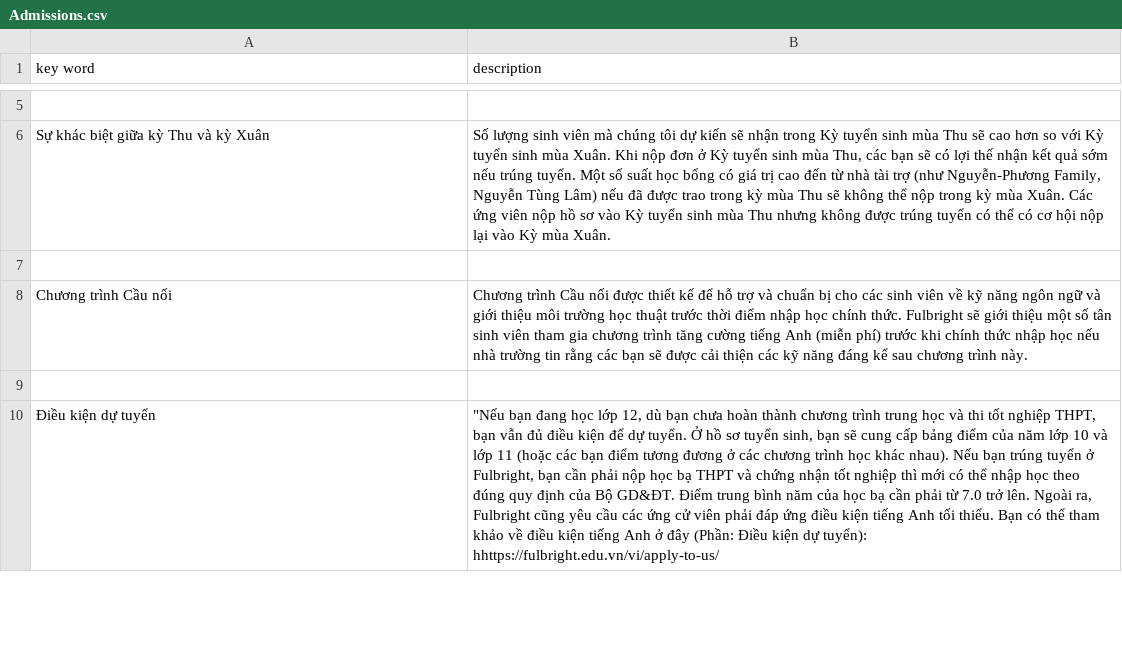
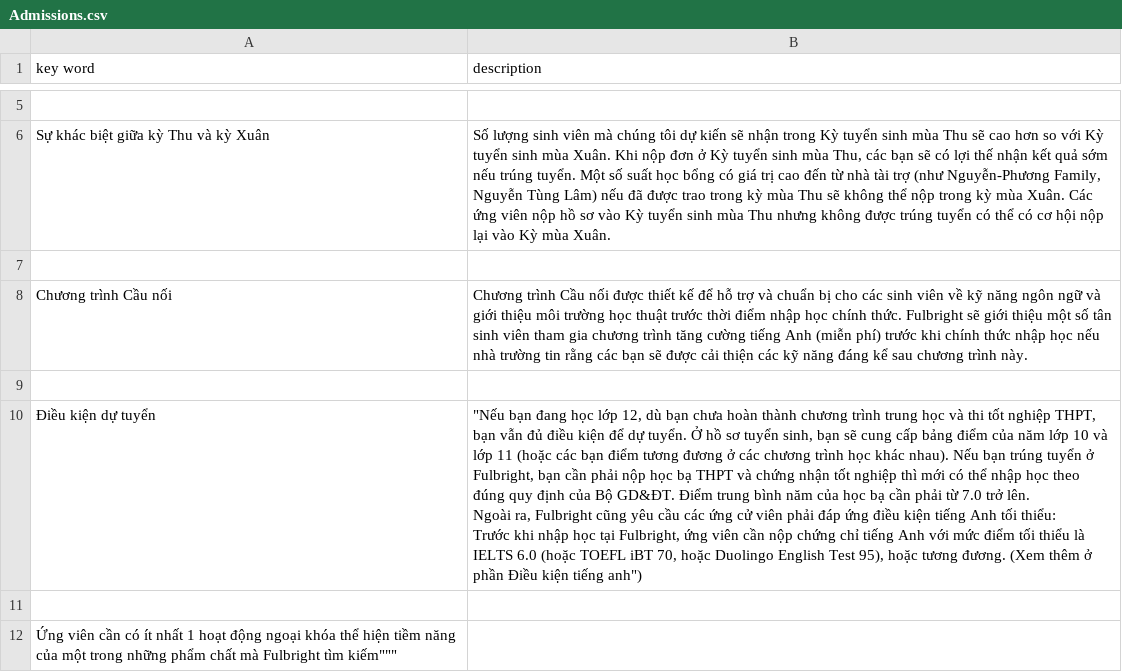
Before and after one commit to mintus2511/CC_Chatbot, a CSV file: Admissions.csv, drawn as a sheet; only a part is shown, gaps mark what is left out; ↵ is a line break in a cell; the diff covers the shown part only; the diff names each change by its address in the sheet, - before the commit and + after, or states it on an @@ line.

Commit message:
Update Admissions.csv

```diff
--- a/Admissions.csv
+++ b/Admissions.csv
-B10 (description): …Anh tối thiểu. Bạn có thể tham khảo về điều kiện tiếng Anh ở đây (Phần: Điều kiện dự tuyển): hhttps://fulbright.edu.vn/vi/apply-to-us/
+B10 (description): …Anh tối thiểu: ↵ Trước khi nhập học tại Fulbright, ứng viên cần nộp chứng chỉ tiếng Anh với mức điểm tối thiểu là IELTS 6.0 (hoặc TOEFL iBT 70, hoặc Duolingo English Test 95), hoặc tương đương. (Xem thêm ở phần Điều kiện tiếng anh")
+row 11: (empty)
+row 12: Ứng viên cần có ít nhất 1 hoạt động ngoại khóa thể hiện tiềm năng của một trong những phẩm chất mà Fulbright tìm kiếm"""
```
Also changed, not shown: 1 added row and 1 edited cell elsewhere in this file.
